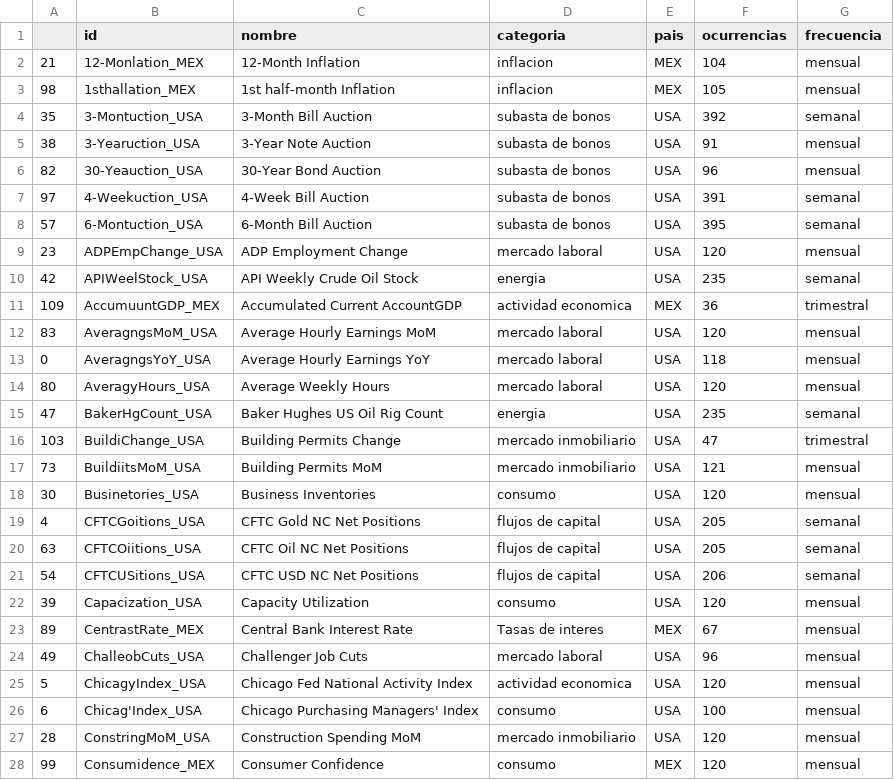
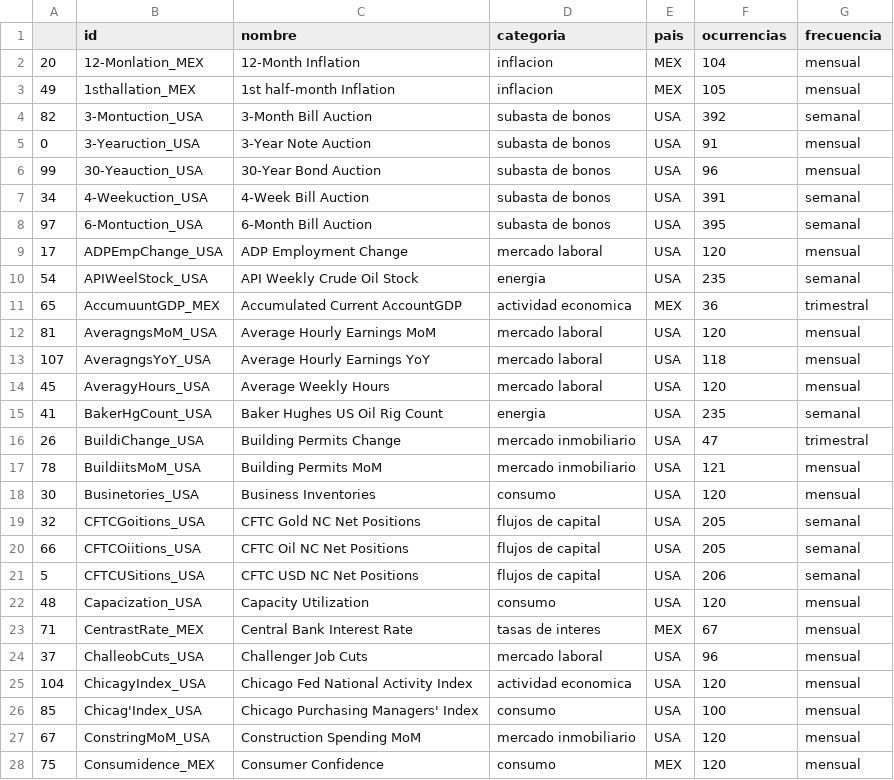
Before and after one commit to IFFranciscoME/STSC-Temporal-Patterns, a CSV file: poster/tablas/t_tabla_1.csv, drawn as a sheet; only a part is shown; the diff covers the shown part only.

```diff
--- a/poster/tablas/t_tabla_1.csv
+++ b/poster/tablas/t_tabla_1.csv
@@ -1,28 +1,28 @@
 ,id,nombre,categoria,pais,ocurrencias,frecuencia
-21,12-Monlation_MEX,12-Month Inflation,inflacion,MEX,104,mensual
-98,1sthallation_MEX,1st half-month Inflation,inflacion,MEX,105,mensual
-35,3-Montuction_USA,3-Month Bill Auction,subasta de bonos,USA,392,semanal
-38,3-Yearuction_USA,3-Year Note Auction,subasta de bonos,USA,91,mensual
-82,30-Yeauction_USA,30-Year Bond Auction,subasta de bonos,USA,96,mensual
-97,4-Weekuction_USA,4-Week Bill Auction,subasta de bonos,USA,391,semanal
-57,6-Montuction_USA,6-Month Bill Auction,subasta de bonos,USA,395,semanal
-23,ADPEmpChange_USA,ADP Employment Change,mercado laboral,USA,120,mensual
-42,APIWeelStock_USA,API Weekly Crude Oil Stock,energia,USA,235,semanal
-109,AccumuuntGDP_MEX,Accumulated Current AccountGDP,actividad economica,MEX,36,trimestral
-83,AveragngsMoM_USA,Average Hourly Earnings MoM,mercado laboral,USA,120,mensual
-0,AveragngsYoY_USA,Average Hourly Earnings YoY,mercado laboral,USA,118,mensual
-80,AveragyHours_USA,Average Weekly Hours,mercado laboral,USA,120,mensual
-47,BakerHgCount_USA,Baker Hughes US Oil Rig Count,energia,USA,235,semanal
-103,BuildiChange_USA,Building Permits Change,mercado inmobiliario,USA,47,trimestral
-73,BuildiitsMoM_USA,Building Permits MoM,mercado inmobiliario,USA,121,mensual
+20,12-Monlation_MEX,12-Month Inflation,inflacion,MEX,104,mensual
+49,1sthallation_MEX,1st half-month Inflation,inflacion,MEX,105,mensual
+82,3-Montuction_USA,3-Month Bill Auction,subasta de bonos,USA,392,semanal
+0,3-Yearuction_USA,3-Year Note Auction,subasta de bonos,USA,91,mensual
+99,30-Yeauction_USA,30-Year Bond Auction,subasta de bonos,USA,96,mensual
+34,4-Weekuction_USA,4-Week Bill Auction,subasta de bonos,USA,391,semanal
+97,6-Montuction_USA,6-Month Bill Auction,subasta de bonos,USA,395,semanal
+17,ADPEmpChange_USA,ADP Employment Change,mercado laboral,USA,120,mensual
+54,APIWeelStock_USA,API Weekly Crude Oil Stock,energia,USA,235,semanal
+65,AccumuuntGDP_MEX,Accumulated Current AccountGDP,actividad economica,MEX,36,trimestral
+81,AveragngsMoM_USA,Average Hourly Earnings MoM,mercado laboral,USA,120,mensual
+107,AveragngsYoY_USA,Average Hourly Earnings YoY,mercado laboral,USA,118,mensual
+45,AveragyHours_USA,Average Weekly Hours,mercado laboral,USA,120,mensual
+41,BakerHgCount_USA,Baker Hughes US Oil Rig Count,energia,USA,235,semanal
+26,BuildiChange_USA,Building Permits Change,mercado inmobiliario,USA,47,trimestral
+78,BuildiitsMoM_USA,Building Permits MoM,mercado inmobiliario,USA,121,mensual
 30,Businetories_USA,Business Inventories,consumo,USA,120,mensual
-4,CFTCGoitions_USA,CFTC Gold NC Net Positions,flujos de capital,USA,205,semanal
-63,CFTCOiitions_USA,CFTC Oil NC Net Positions,flujos de capital,USA,205,semanal
-54,CFTCUSitions_USA,CFTC USD NC Net Positions,flujos de capital,USA,206,semanal
-39,Capacization_USA,Capacity Utilization,consumo,USA,120,mensual
-89,CentrastRate_MEX,Central Bank Interest Rate,Tasas de interes,MEX,67,mensual
-49,ChalleobCuts_USA,Challenger Job Cuts,mercado laboral,USA,96,mensual
-5,ChicagyIndex_USA,Chicago Fed National Activity Index,actividad economica,USA,120,mensual
-6,Chicag'Index_USA,Chicago Purchasing Managers' Index,consumo,USA,100,mensual
-28,ConstringMoM_USA,Construction Spending MoM,mercado inmobiliario,USA,120,mensual
-99,Consumidence_MEX,Consumer Confidence,consumo,MEX,120,mensual
+32,CFTCGoitions_USA,CFTC Gold NC Net Positions,flujos de capital,USA,205,semanal
+66,CFTCOiitions_USA,CFTC Oil NC Net Positions,flujos de capital,USA,205,semanal
+5,CFTCUSitions_USA,CFTC USD NC Net Positions,flujos de capital,USA,206,semanal
+48,Capacization_USA,Capacity Utilization,consumo,USA,120,mensual
+71,CentrastRate_MEX,Central Bank Interest Rate,tasas de interes,MEX,67,mensual
+37,ChalleobCuts_USA,Challenger Job Cuts,mercado laboral,USA,96,mensual
+104,ChicagyIndex_USA,Chicago Fed National Activity Index,actividad economica,USA,120,mensual
+85,Chicag'Index_USA,Chicago Purchasing Managers' Index,consumo,USA,100,mensual
+67,ConstringMoM_USA,Construction Spending MoM,mercado inmobiliario,USA,120,mensual
+75,Consumidence_MEX,Consumer Confidence,consumo,MEX,120,mensual
```
Also changed, not shown: 88 edited cells elsewhere in this file, poster/tablas/t_tabla_4.csv, 10 other files.
